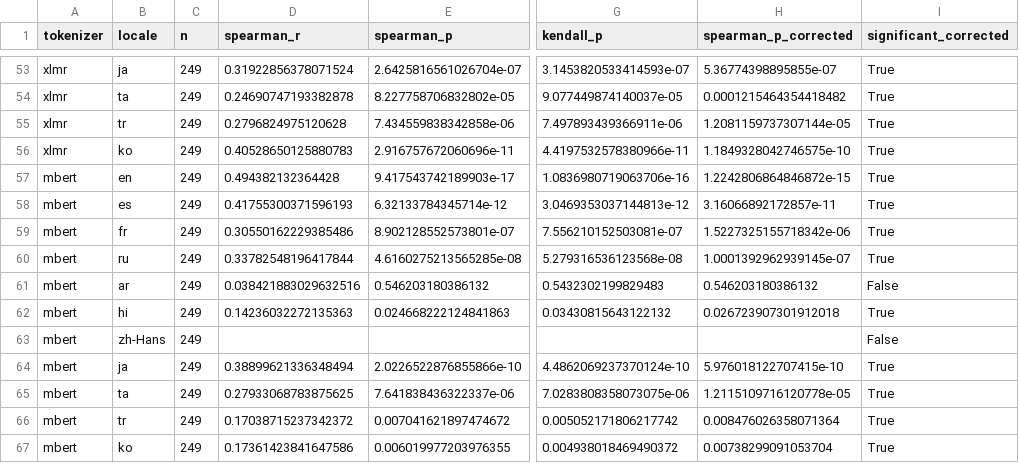
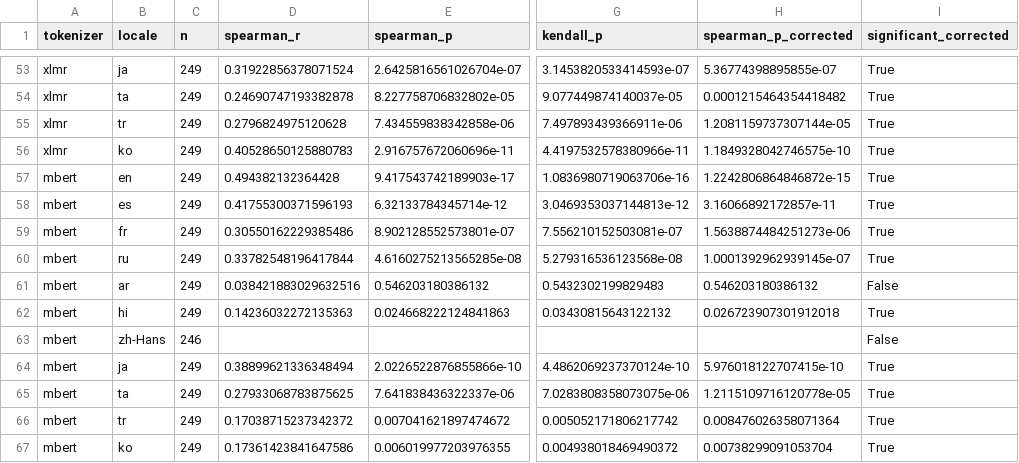
Before and after one commit to ric-rivera/CLOUS-tokenization-metrics, a CSV file: cache/final_stats.csv, drawn as a sheet; only a part is shown, gaps mark what is left out; the diff covers the shown part only; the diff names each change by its address in the sheet, - before the commit and + after, or states it on an @@ line.

```diff
--- a/cache/final_stats.csv
+++ b/cache/final_stats.csv
-H59 (spearman_p_corrected): 1.5227325155718342e-06
+H59 (spearman_p_corrected): 1.5638874484251273e-06
-C63 (n): 249
+C63 (n): 246
```
Also changed, not shown: 31 edited cells elsewhere in this file, cache/clous_scores.csv, 4 other files.
